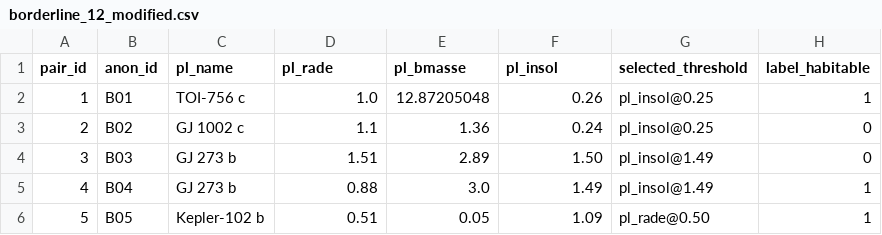
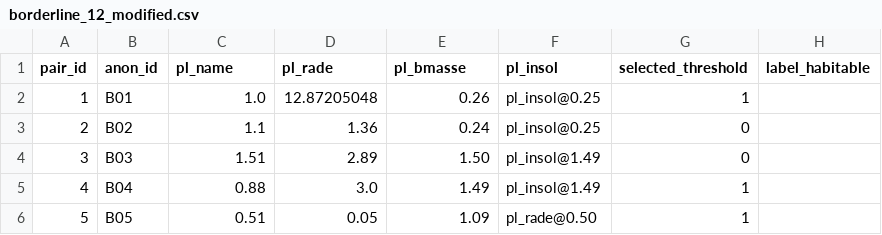
Before and after one commit to julianeguo/exodiscovery-benchmark, a CSV file: data/borderline_12_modified.csv, drawn as a sheet; only a part is shown; the diff covers the shown part only.

```diff
--- a/data/borderline_12_modified.csv
+++ b/data/borderline_12_modified.csv
@@ -1,6 +1,6 @@
 pair_id,anon_id,pl_name,pl_rade,pl_bmasse,pl_insol,selected_threshold,label_habitable
-1,B01,TOI-756 c,1.0,12.87205048,0.26,pl_insol@0.25,1
-2,B02,GJ 1002 c,1.1,1.36,0.24,pl_insol@0.25,0
-3,B03,GJ 273 b,1.51,2.89,1.50,pl_insol@1.49,0
-4,B04,GJ 273 b,0.88,3.0,1.49,pl_insol@1.49,1
-5,B05,Kepler-102 b,0.51,0.05,1.09,pl_rade@0.50,1
+1,B01,1.0,12.87205048,0.26,pl_insol@0.25,1
+2,B02,1.1,1.36,0.24,pl_insol@0.25,0
+3,B03,1.51,2.89,1.50,pl_insol@1.49,0
+4,B04,0.88,3.0,1.49,pl_insol@1.49,1
+5,B05,0.51,0.05,1.09,pl_rade@0.50,1
```
Also changed, not shown: 37 edited cells elsewhere in this file, data/borderline_12.csv.
